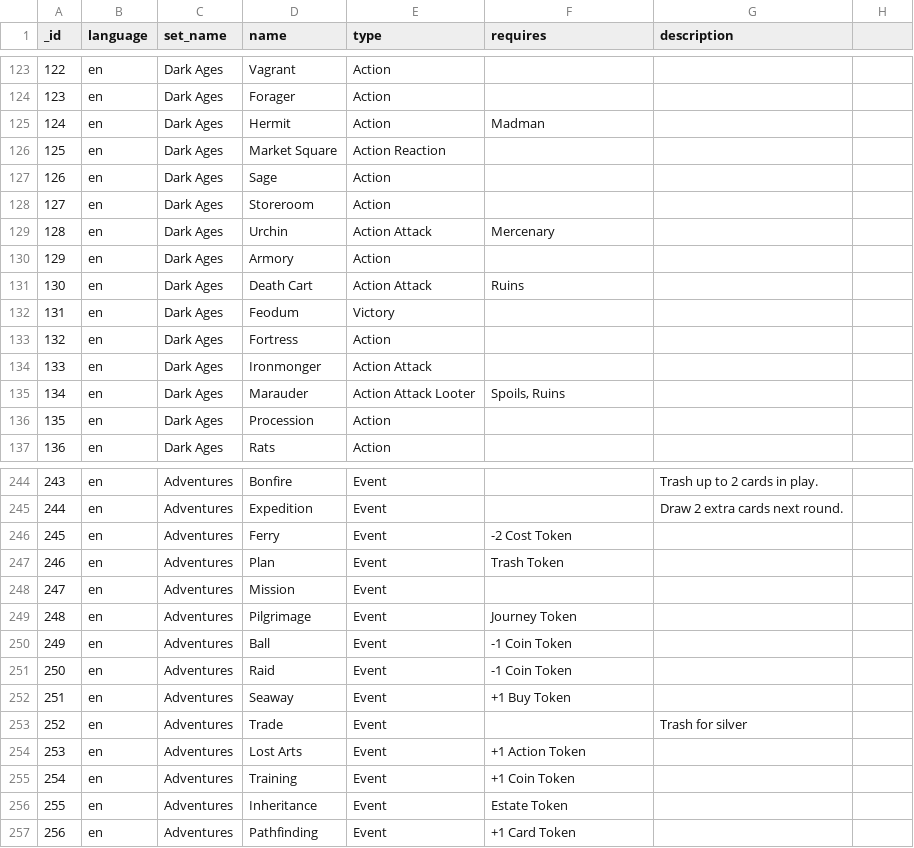
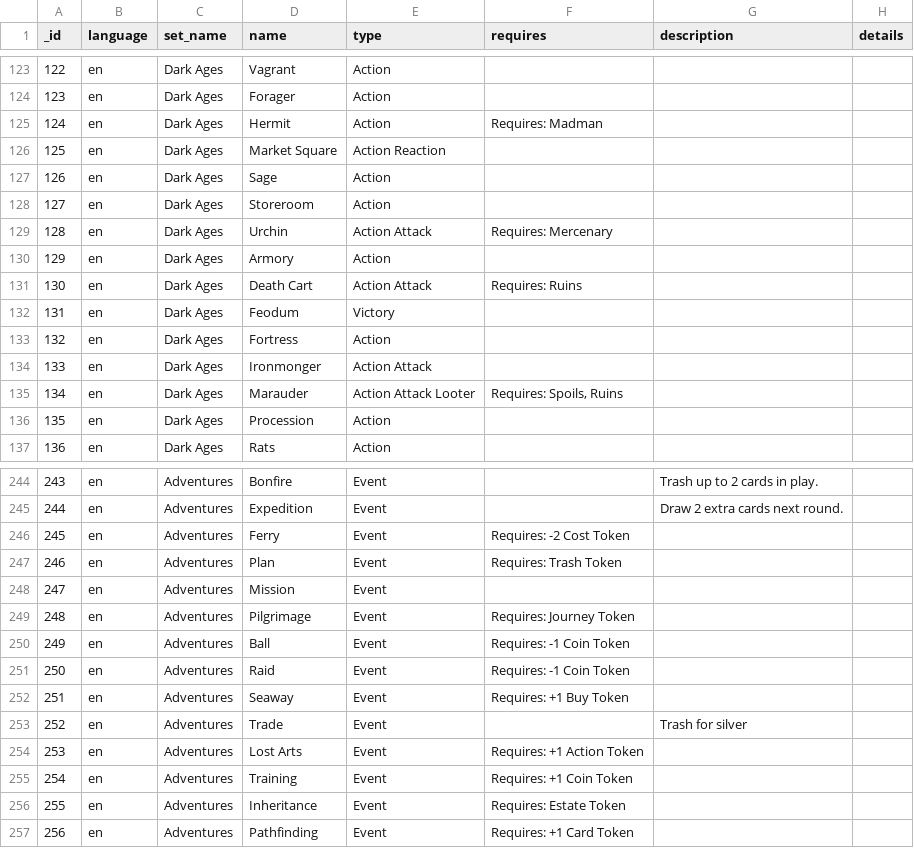
Before and after one commit to Mark-Lauman/DominionPicker, a TSV file: translations/cards/[ combined ]/en.tsv, drawn as a sheet; only a part is shown, gaps mark what is left out; the diff covers the shown part only.

Commit message:
v1.9.0: Update to CardDb and AdapterCards * CardDb gained the details column. * AdapterCards uses appropriate plurals for the language.

```diff
--- a/translations/cards/[ combined ]/en.tsv
+++ b/translations/cards/[ combined ]/en.tsv
@@ -1 +1 @@
-_id	language	set_name	name	type	requires	description
+_id	language	set_name	name	type	requires	description	details
@@ -125 +125 @@ _id	language	set_name	name	type	requires	description
-124	en	Dark Ages	Hermit	Action	Madman	
+124	en	Dark Ages	Hermit	Action	Requires: Madman		
@@ -129 +129 @@ _id	language	set_name	name	type	requires	description
-128	en	Dark Ages	Urchin	Action Attack	Mercenary	
+128	en	Dark Ages	Urchin	Action Attack	Requires: Mercenary		
@@ -131 +131 @@ _id	language	set_name	name	type	requires	description
-130	en	Dark Ages	Death Cart	Action Attack	Ruins	
+130	en	Dark Ages	Death Cart	Action Attack	Requires: Ruins		
@@ -135 +135 @@ _id	language	set_name	name	type	requires	description
-134	en	Dark Ages	Marauder	Action Attack Looter	Spoils, Ruins	
+134	en	Dark Ages	Marauder	Action Attack Looter	Requires: Spoils, Ruins		
@@ -246,2 +246,2 @@ _id	language	set_name	name	type	requires	description
-245	en	Adventures	Ferry	Event	-2 Cost Token	
-246	en	Adventures	Plan	Event	Trash Token	
+245	en	Adventures	Ferry	Event	Requires: -2 Cost Token		
+246	en	Adventures	Plan	Event	Requires: Trash Token		
@@ -249,4 +249,4 @@ _id	language	set_name	name	type	requires	description
-248	en	Adventures	Pilgrimage	Event	Journey Token	
-249	en	Adventures	Ball	Event	-1 Coin Token	
-250	en	Adventures	Raid	Event	-1 Coin Token	
-251	en	Adventures	Seaway	Event	+1 Buy Token	
+248	en	Adventures	Pilgrimage	Event	Requires: Journey Token		
+249	en	Adventures	Ball	Event	Requires: -1 Coin Token		
+250	en	Adventures	Raid	Event	Requires: -1 Coin Token		
+251	en	Adventures	Seaway	Event	Requires: +1 Buy Token		
@@ -254,4 +254,4 @@ _id	language	set_name	name	type	requires	description
-253	en	Adventures	Lost Arts	Event	+1 Action Token	
-254	en	Adventures	Training	Event	+1 Coin Token	
-255	en	Adventures	Inheritance	Event	Estate Token	
-256	en	Adventures	Pathfinding	Event	+1 Card Token	
+253	en	Adventures	Lost Arts	Event	Requires: +1 Action Token		
+254	en	Adventures	Training	Event	Requires: +1 Coin Token		
+255	en	Adventures	Inheritance	Event	Requires: Estate Token		
+256	en	Adventures	Pathfinding	Event	Requires: +1 Card Token		
```
Also changed, not shown: 33 edited cells elsewhere in this file, translations/cards/[ combined ]/de.tsv, translations/cards/de/dark ages.tsv, 50 other files.
